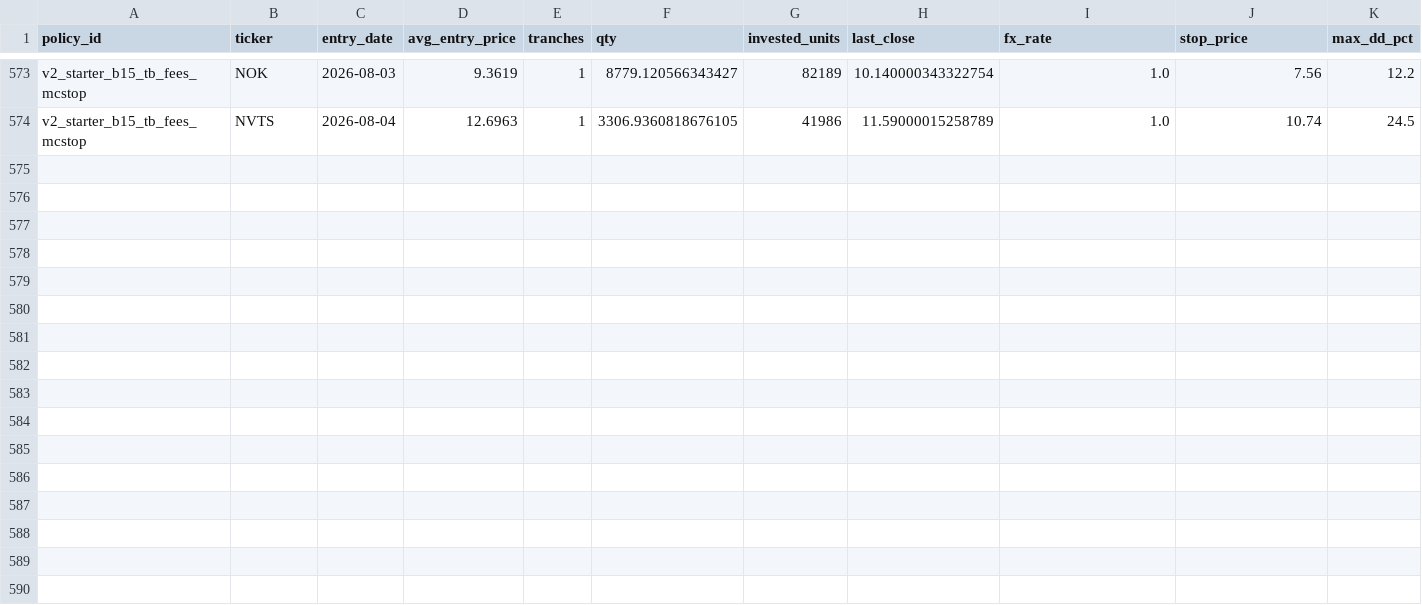
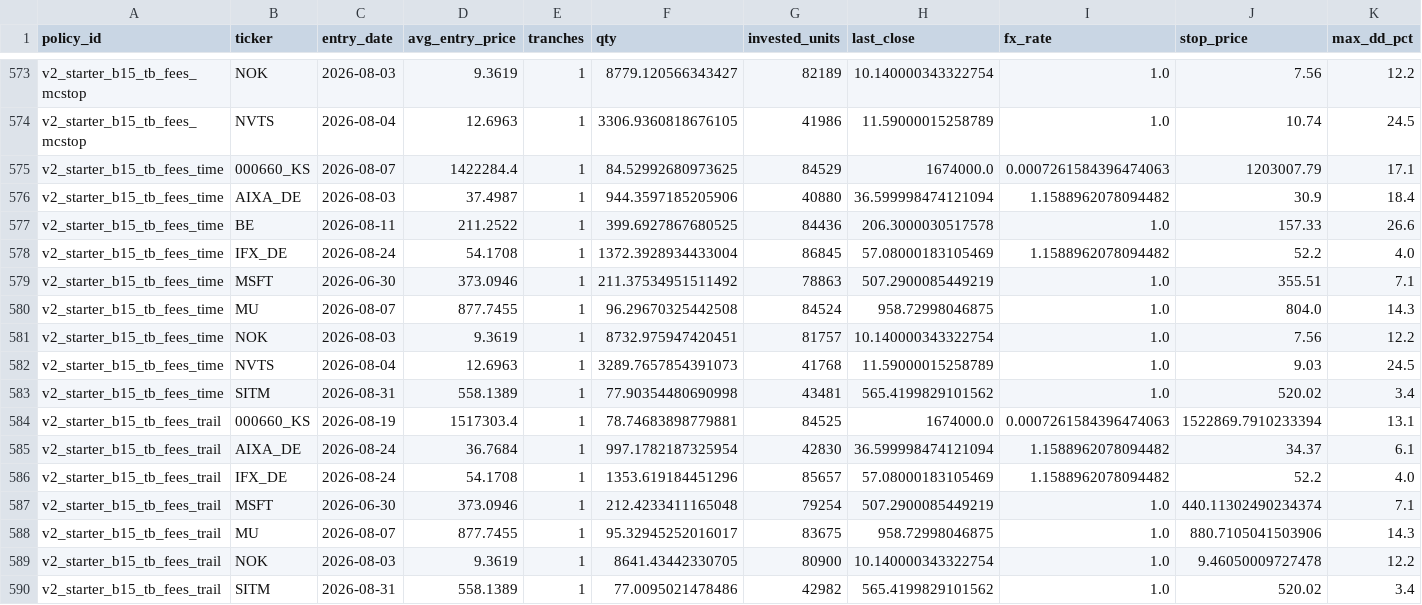
Before and after one commit to marcuslai1/market-dashboard, a CSV file: data/paper_positions.csv, drawn as a sheet; only a part is shown, gaps mark what is left out; the diff names each change by its address in the sheet, - before the commit and + after, or states it on an @@ line.

```diff
--- a/data/paper_positions.csv
+++ b/data/paper_positions.csv
+row 575: v2_starter_b15_tb_fees_time | 000660_KS | 2026-08-07 | 1422284.4 | 1 | 84.52992680973625 | 84529 | 1674000.0 | 0.0007261584396474063 | 1203007.79 | 17.1
+row 576: v2_starter_b15_tb_fees_time | AIXA_DE | 2026-08-03 | 37.4987 | 1 | 944.3597185205906 | 40880 | 36.599998474121094 | 1.1588962078094482 | 30.9 | 18.4
+row 577: v2_starter_b15_tb_fees_time | BE | 2026-08-11 | 211.2522 | 1 | 399.6927867680525 | 84436 | 206.3000030517578 | 1.0 | 157.33 | 26.6
+row 578: v2_starter_b15_tb_fees_time | IFX_DE | 2026-08-24 | 54.1708 | 1 | 1372.3928934433004 | 86845 | 57.08000183105469 | 1.1588962078094482 | 52.2 | 4.0
+row 579: v2_starter_b15_tb_fees_time | MSFT | 2026-06-30 | 373.0946 | 1 | 211.37534951511492 | 78863 | 507.2900085449219 | 1.0 | 355.51 | 7.1
+row 580: v2_starter_b15_tb_fees_time | MU | 2026-08-07 | 877.7455 | 1 | 96.29670325442508 | 84524 | 958.72998046875 | 1.0 | 804.0 | 14.3
+row 581: v2_starter_b15_tb_fees_time | NOK | 2026-08-03 | 9.3619 | 1 | 8732.975947420451 | 81757 | 10.140000343322754 | 1.0 | 7.56 | 12.2
+row 582: v2_starter_b15_tb_fees_time | NVTS | 2026-08-04 | 12.6963 | 1 | 3289.7657854391073 | 41768 | 11.59000015258789 | 1.0 | 9.03 | 24.5
+row 583: v2_starter_b15_tb_fees_time | SITM | 2026-08-31 | 558.1389 | 1 | 77.90354480690998 | 43481 | 565.4199829101562 | 1.0 | 520.02 | 3.4
+row 584: v2_starter_b15_tb_fees_trail | 000660_KS | 2026-08-19 | 1517303.4 | 1 | 78.74683898779881 | 84525 | 1674000.0 | 0.0007261584396474063 | 1522869.7910233394 | 13.1
+row 585: v2_starter_b15_tb_fees_trail | AIXA_DE | 2026-08-24 | 36.7684 | 1 | 997.1782187325954 | 42830 | 36.599998474121094 | 1.1588962078094482 | 34.37 | 6.1
+row 586: v2_starter_b15_tb_fees_trail | IFX_DE | 2026-08-24 | 54.1708 | 1 | 1353.619184451296 | 85657 | 57.08000183105469 | 1.1588962078094482 | 52.2 | 4.0
+row 587: v2_starter_b15_tb_fees_trail | MSFT | 2026-06-30 | 373.0946 | 1 | 212.4233411165048 | 79254 | 507.2900085449219 | 1.0 | 440.11302490234374 | 7.1
+row 588: v2_starter_b15_tb_fees_trail | MU | 2026-08-07 | 877.7455 | 1 | 95.32945252016017 | 83675 | 958.72998046875 | 1.0 | 880.7105041503906 | 14.3
+row 589: v2_starter_b15_tb_fees_trail | NOK | 2026-08-03 | 9.3619 | 1 | 8641.43442330705 | 80900 | 10.140000343322754 | 1.0 | 9.46050009727478 | 12.2
+row 590: v2_starter_b15_tb_fees_trail | SITM | 2026-08-31 | 558.1389 | 1 | 77.0095021478486 | 42982 | 565.4199829101562 | 1.0 | 520.02 | 3.4
```
Also changed, not shown: data/paper_trades.csv, data/pipeline_stats.csv, 3 other files.
